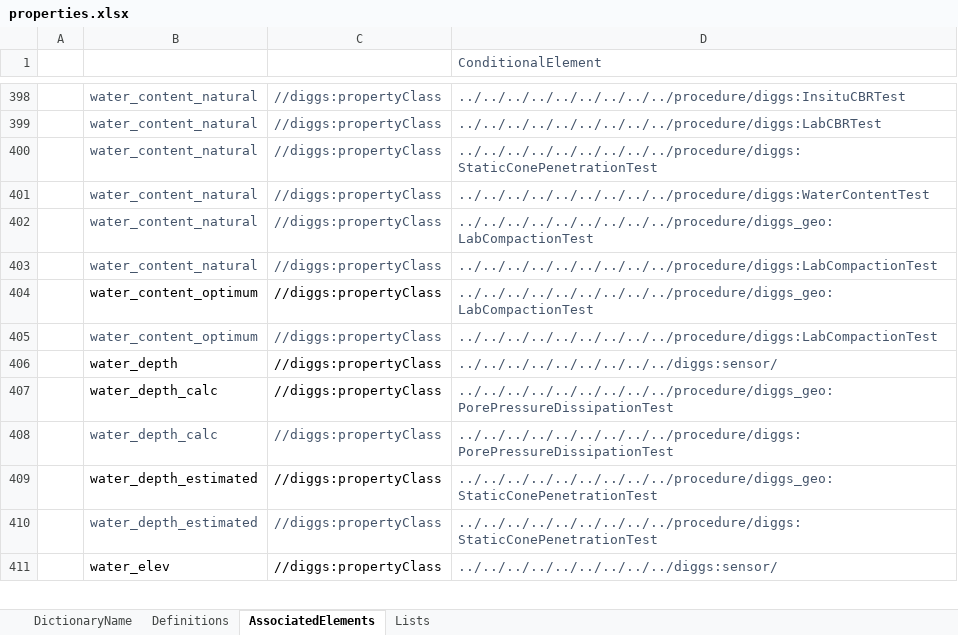
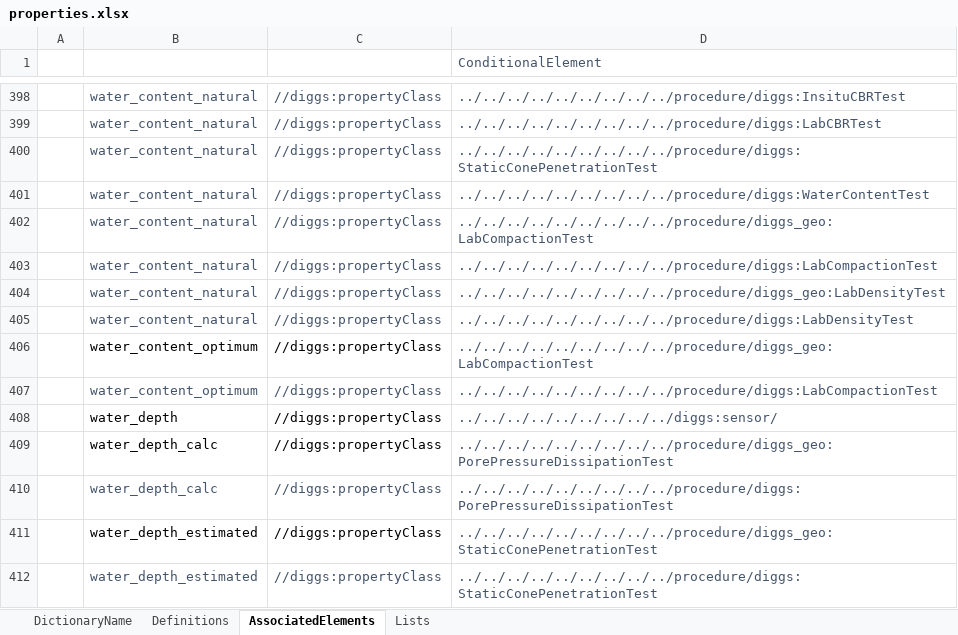
Before and after one commit to DIGGSml/def, an Excel workbook: Codelist Excel Files and Conversion Templates to XML/properties.xlsx, sheet AssociatedElements, drawn as a sheet; only a part is shown, gaps mark what is left out; the shorter side is filled out with more unchanged rows; values as stored, in another font and other column widths than the file's, no borders; table styles not drawn; the diff names each change by its address in the sheet, - before the commit and + after, or states it on an @@ line.

Commit message:
added LabDensityTest

```diff
--- a/Codelist Excel Files and Conversion Templates to XML/properties.xlsx (sheet AssociatedElements)
+++ b/Codelist Excel Files and Conversion Templates to XML/properties.xlsx (sheet AssociatedElements)
+row 404:  | water_content_natural | //diggs:propertyClass | ../../../../../../../../../procedure/diggs_geo:LabDensityTest
+row 405:  | water_content_natural | //diggs:propertyClass | ../../../../../../../../../procedure/diggs:LabDensityTest
```
Also changed, not shown: formulas that keep their value, 1 other file.
